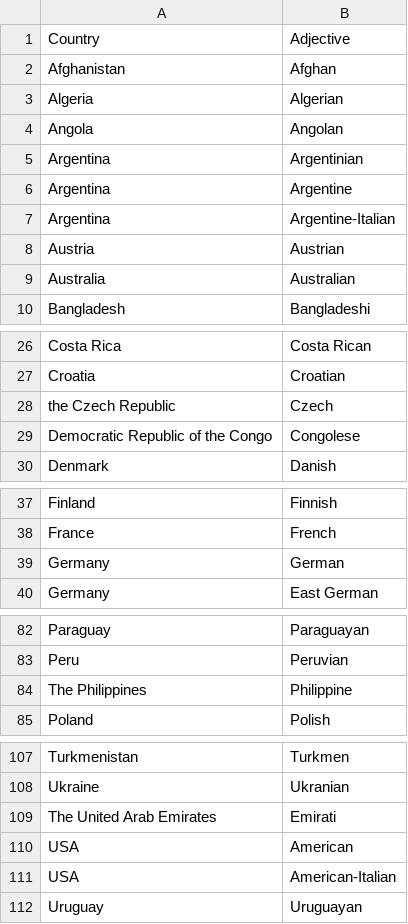
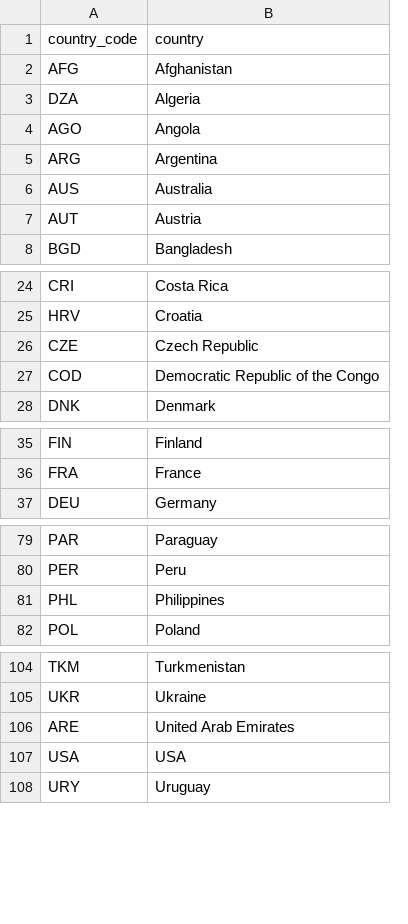
Before and after one commit to jmr-lab/f1-etl-pipeline, a CSV file: src/resources/countries_lookup.csv, drawn as a sheet; only a part is shown, gaps mark what is left out; removed rows and columns are numbered as before the commit, all else as after; the diff names each change by its address in the sheet, - before the commit and + after, or states it on an @@ line.

Commit message:
Update countries_lookup.csv

```diff
--- a/src/resources/countries_lookup.csv
+++ b/src/resources/countries_lookup.csv
+column A (country_code), rows 2-5: AFG | DZA | AGO | ARG; rows 7-8: AUT | BGD; rows 24-28: CRI | HRV | CZE | COD | DNK; rows 35-37: FIN | FRA | DEU; rows 79-82: PAR | PER | PHL | POL; rows 104-108: TKM | UKR | ARE | USA | URY
-column B (Adjective), rows 2-5: Afghan | Algerian | Angolan | Argentinian; row 8: Austrian; row 10: Bangladeshi; rows 26-30: Costa Rican | Croatian | Czech | Congolese | Danish; rows 37-38: Finnish | French; row 40: East German; rows 82-85: Paraguayan | Peruvian | Philippine | Polish; rows 107-109: Turkmen | Ukranian | Emirati; rows 111-112: American-Italian | Uruguayan
-B1: Country
+B1: country
-row 6: Argentina | Argentine
-row 7: Argentina | Argentine-Italian
@@ row 9 moved to row 6: AUS @@
-B26 (country): the Czech Republic
+B26 (country): Czech Republic
-row 39: Germany | German
-B81 (country): The Philippines
+B81 (country): Philippines
-B106 (country): The United Arab Emirates
+B106 (country): United Arab Emirates
-row 110: USA | American
```
